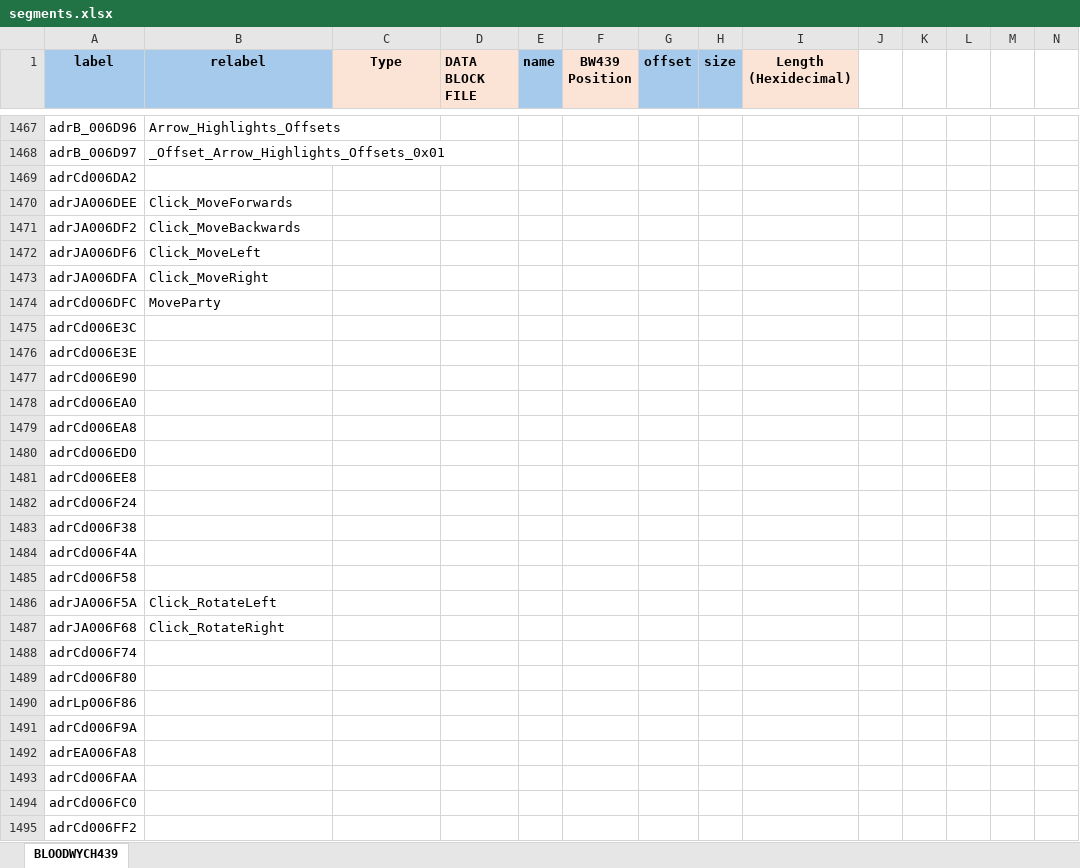
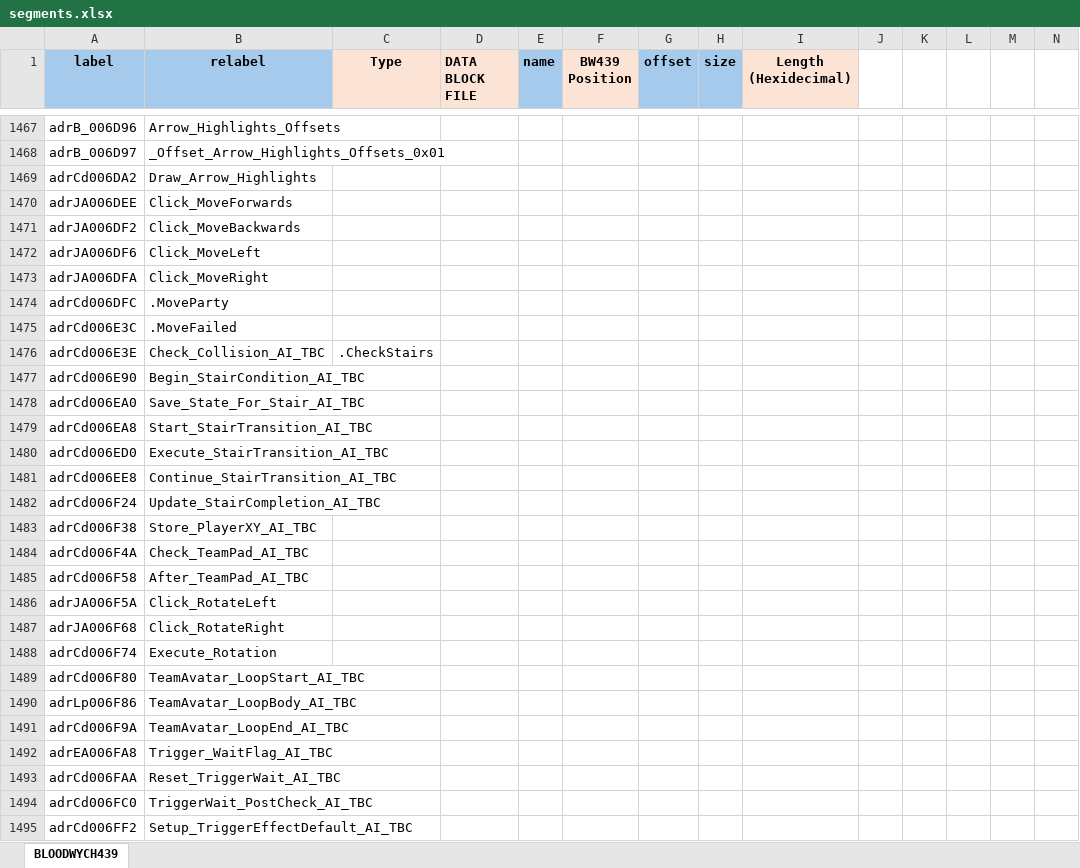
Before and after one commit to HoraceAndTheSpider/Bloodwych-68k, an Excel workbook: segments.xlsx, sheet BLOODWYCH439, drawn as a sheet; only a part is shown, gaps mark what is left out; values as stored, in another font and other column widths than the file's, no borders; conditional formats not drawn; removed rows and columns are numbered as before the commit, all else as after; rows hold the shown columns only; the diff covers the shown part only; the diff names each change by its address in the sheet, - before the commit and + after, or states it on an @@ line.

```diff
--- a/segments.xlsx (sheet BLOODWYCH439)
+++ b/segments.xlsx (sheet BLOODWYCH439)
-B1469 (relabel): (empty)
+B1469 (relabel): Draw_Arrow_Highlights
-B1474 (relabel): MoveParty
+B1474 (relabel): .MoveParty
-B1475 (relabel): (empty)
+B1475 (relabel): .MoveFailed
-row 1476: adrCd006E3E
-row 1477: adrCd006E90
-row 1478: adrCd006EA0
-row 1479: adrCd006EA8
-row 1480: adrCd006ED0
-row 1481: adrCd006EE8
-row 1482: adrCd006F24
-row 1483: adrCd006F38
-row 1484: adrCd006F4A
-row 1485: adrCd006F58
+row 1476: adrCd006E3E | Check_Collision_AI_TBC | .CheckStairs
+row 1477: adrCd006E90 | Begin_StairCondition_AI_TBC
+row 1478: adrCd006EA0 | Save_State_For_Stair_AI_TBC
+row 1479: adrCd006EA8 | Start_StairTransition_AI_TBC
+row 1480: adrCd006ED0 | Execute_StairTransition_AI_TBC
+row 1481: adrCd006EE8 | Continue_StairTransition_AI_TBC
+row 1482: adrCd006F24 | Update_StairCompletion_AI_TBC
+row 1483: adrCd006F38 | Store_PlayerXY_AI_TBC
+row 1484: adrCd006F4A | Check_TeamPad_AI_TBC
+row 1485: adrCd006F58 | After_TeamPad_AI_TBC
-B1488 (relabel): (empty)
+B1488 (relabel): Execute_Rotation
-B1489 (relabel): (empty)
+B1489 (relabel): TeamAvatar_LoopStart_AI_TBC
-B1490 (relabel): (empty)
+B1490 (relabel): TeamAvatar_LoopBody_AI_TBC
-B1491 (relabel): (empty)
+B1491 (relabel): TeamAvatar_LoopEnd_AI_TBC
-B1492 (relabel): (empty)
+B1492 (relabel): Trigger_WaitFlag_AI_TBC
-B1493 (relabel): (empty)
+B1493 (relabel): Reset_TriggerWait_AI_TBC
-B1494 (relabel): (empty)
+B1494 (relabel): TriggerWait_PostCheck_AI_TBC
-B1495 (relabel): (empty)
+B1495 (relabel): Setup_TriggerEffectDefault_AI_TBC
```
Also changed, not shown: 28 edited cells elsewhere in this sheet, 2 other files.
